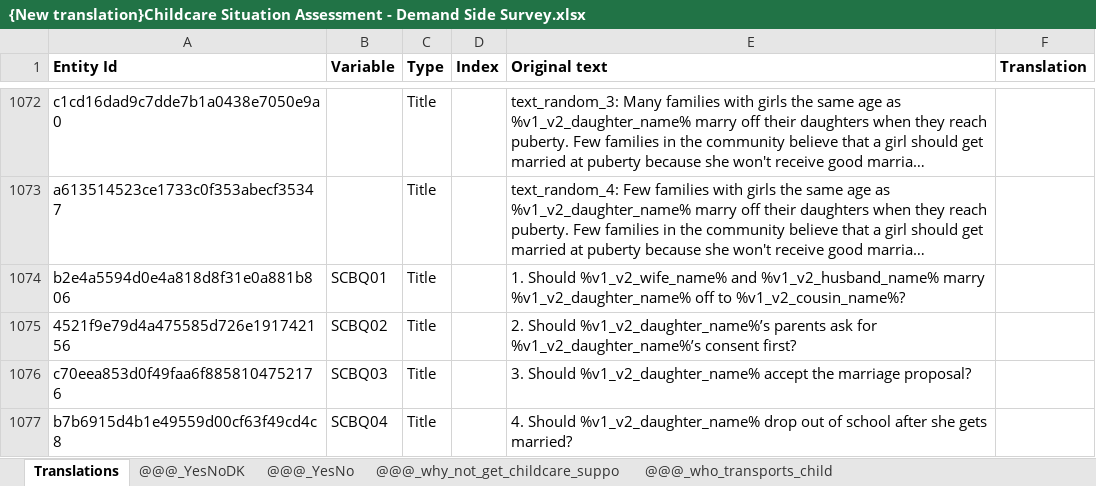
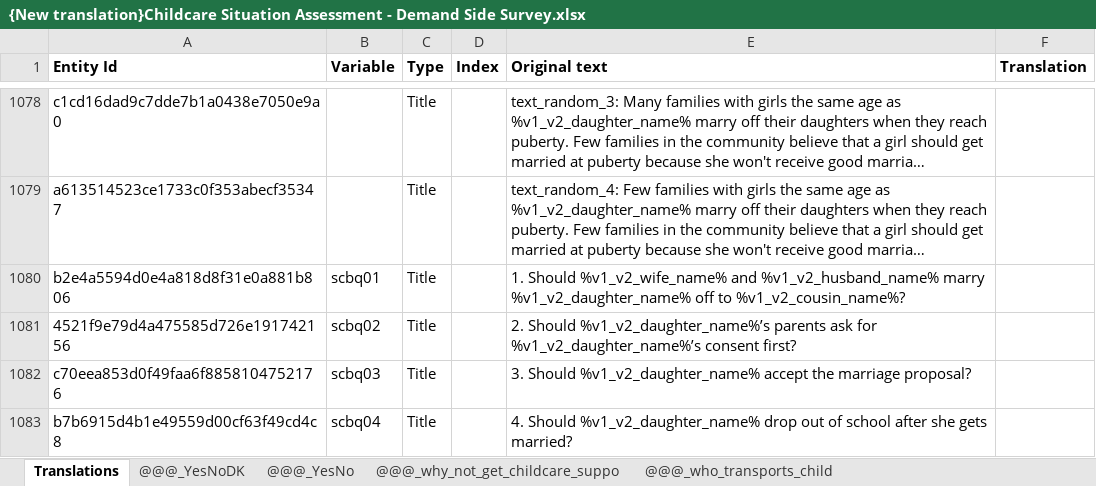
Before and after one commit to arthur-shaw/create_suso_translation_from_qnr, an Excel workbook: inst/{New translation}Childcare Situation Assessment - Demand Side Survey.xlsx, sheet Translations, drawn as a sheet; only a part is shown, gaps mark what is left out; long unchanged cells end in …; values as stored, in another font and other column widths than the file's, no borders; addresses are those after the commit; the diff covers the shown part only; the diff names each change by its address in the sheet, - before the commit and + after, or states it on an @@ line.

Commit message:
Use fresh translation template that reflects current CAPI app content
Closes #5

```diff
--- a/inst/{New translation}Childcare Situation Assessment - Demand Side Survey.xlsx (sheet Translations)
+++ b/inst/{New translation}Childcare Situation Assessment - Demand Side Survey.xlsx (sheet Translations)
-B1080 (Variable): SCBQ01
+B1080 (Variable): scbq01
-B1081 (Variable): SCBQ02
+B1081 (Variable): scbq02
-B1082 (Variable): SCBQ03
+B1082 (Variable): scbq03
-B1083 (Variable): SCBQ04
+B1083 (Variable): scbq04
```
Also changed, not shown: 25 added rows, 3 removed rows, 1 moved row and 20 edited cells elsewhere in this sheet, sheet @@@_interview_language, sheet @@@_what_would_happen, other sheet tabs.
